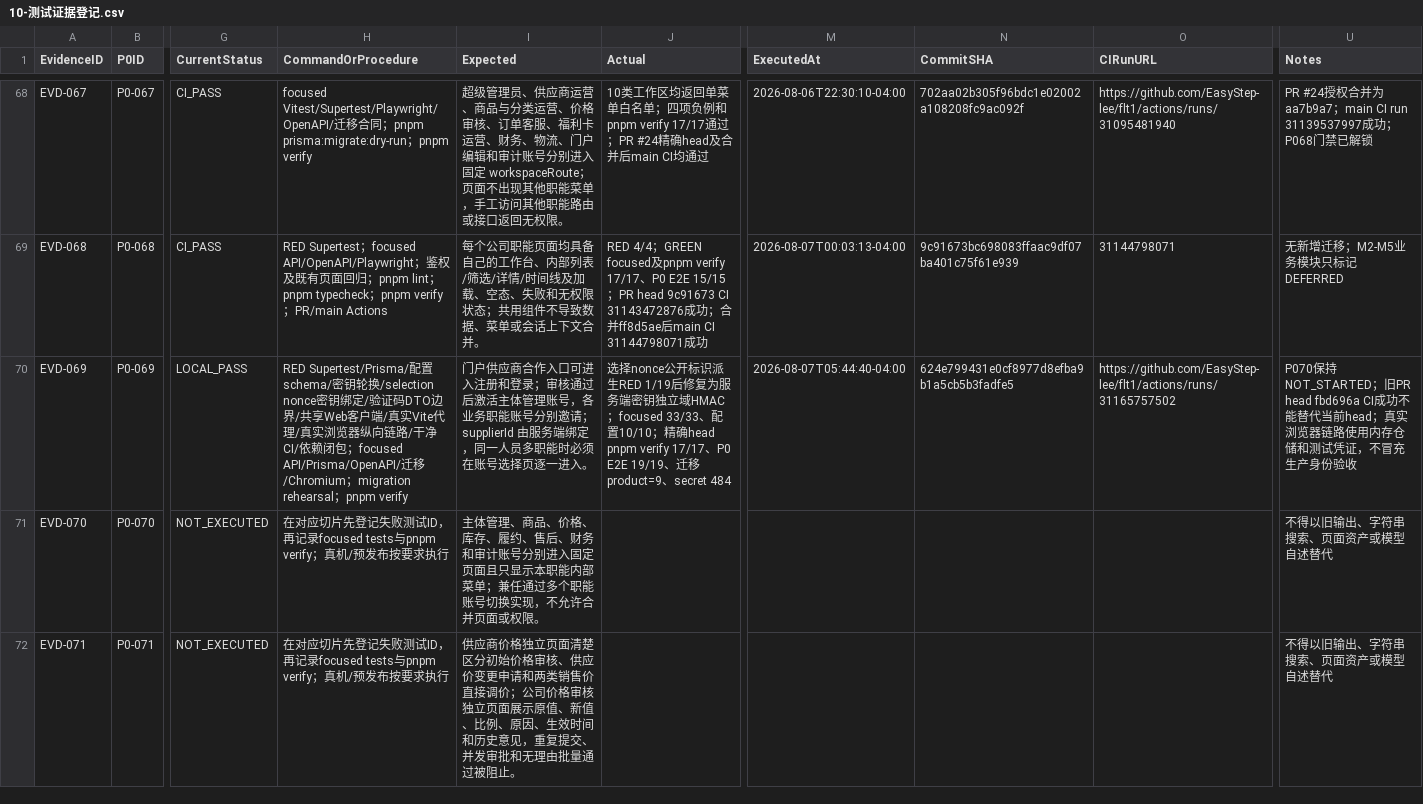
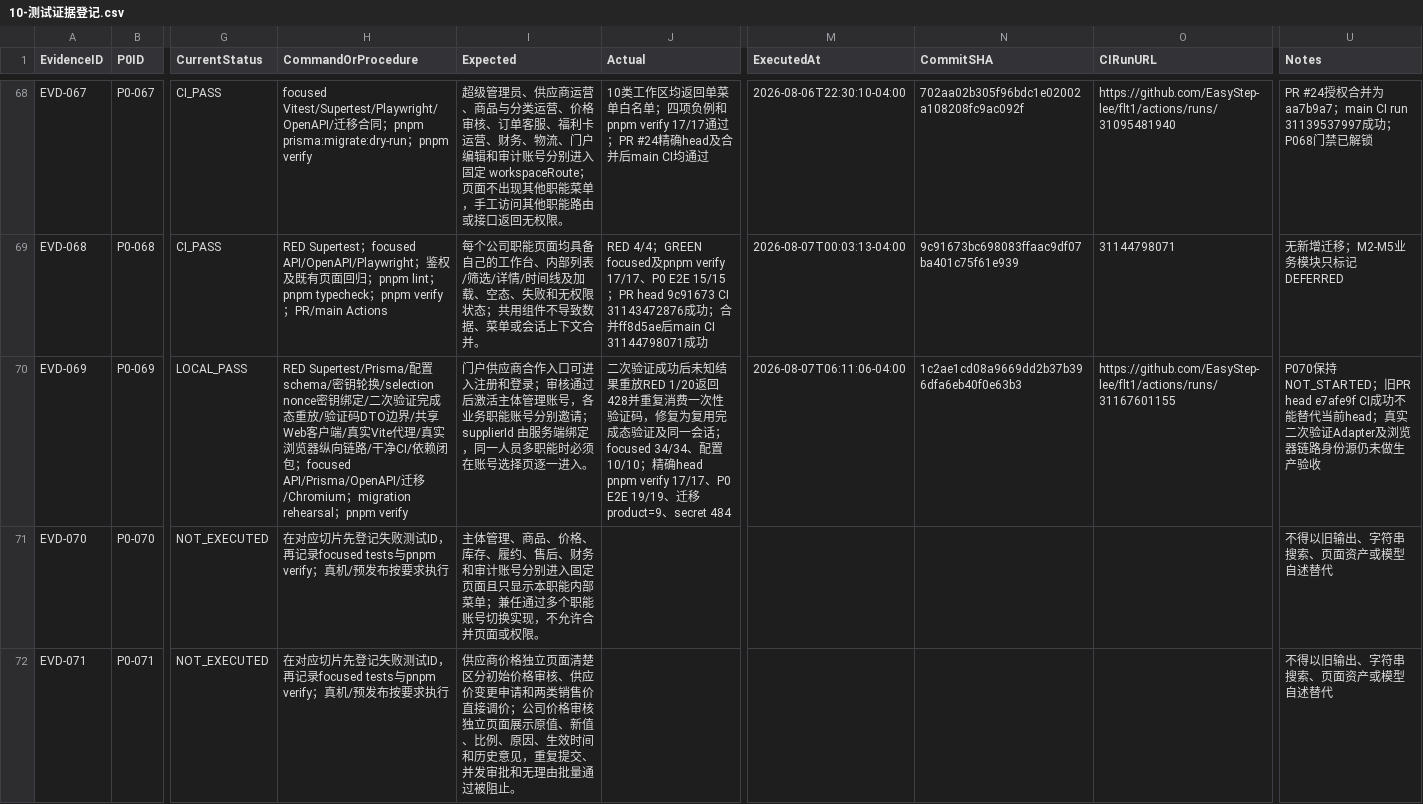
Before and after one commit to EasyStep-lee/flt1, a CSV file: 福礼社Codex5.6开发执行包V1.1/10-测试证据登记.csv, drawn as a sheet; only a part is shown, gaps mark what is left out; the diff names each change by its address in the sheet, - before the commit and + after, or states it on an @@ line.

```diff
--- a/福礼社Codex5.6开发执行包V1.1/10-测试证据登记.csv
+++ b/福礼社Codex5.6开发执行包V1.1/10-测试证据登记.csv
-H70 (CommandOrProcedure): …定/验证…
+H70 (CommandOrProcedure): …定/二次验证完成态重放/验证…
-J70 (Actual): 选择nonce公开标识派生RED 1/19后修复为服务端密钥独立域HMAC；focused 33/33、配置10/10…
+J70 (Actual): 二次验证成功后未知结果重放RED 1/20返回428并重复消费一次性验证码，修复为复用完成态验证及同一会话；focused 34/34、配置10/10…
-M70 (ExecutedAt): 2026-08-07T05:44:40-04:00
+M70 (ExecutedAt): 2026-08-07T06:11:06-04:00
-N70 (CommitSHA): 624e799431e0cf8977d8efba9b1a5cb5b3fadfe5
+N70 (CommitSHA): 1c2ae1cd08a9669dd2b37b396dfa6eb40f0e63b3
-O70 (CIRunURL): https://github.com/EasyStep-lee/flt1/actions/runs/31165757502
+O70 (CIRunURL): https://github.com/EasyStep-lee/flt1/actions/runs/31167601155
-U70 (Notes): …；旧PR head fbd696a CI成功不能替代当前head；真实浏览器链路使用内存仓储和测试凭证，不冒充生产身份验收
+U70 (Notes): …；旧PR head e7afe9f CI成功不能替代当前head；真实二次验证Adapter及浏览器链路身份源仍未做生产验收
```
Also changed, not shown: 福礼社Codex5.6开发执行包V1.1/03-任务台账.csv, 福礼社Codex5.6开发执行包V1.1/04-P0-1至P0-119验收矩阵.csv, 5 other files.
